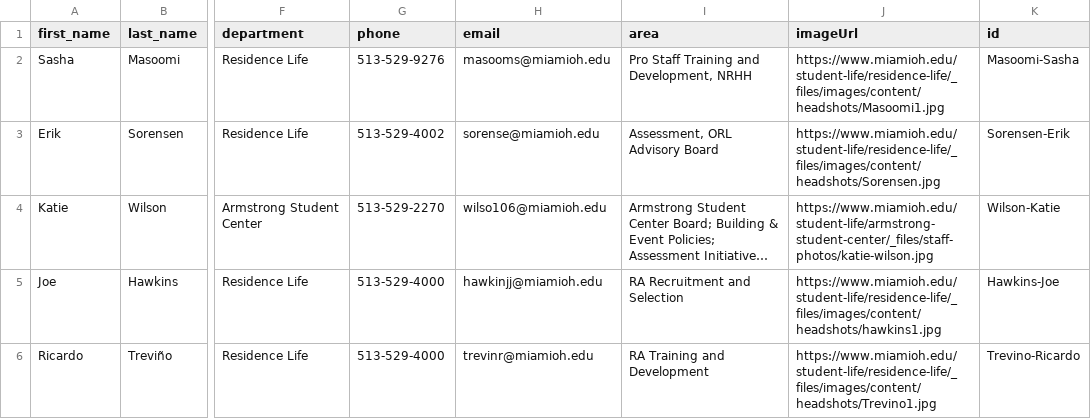
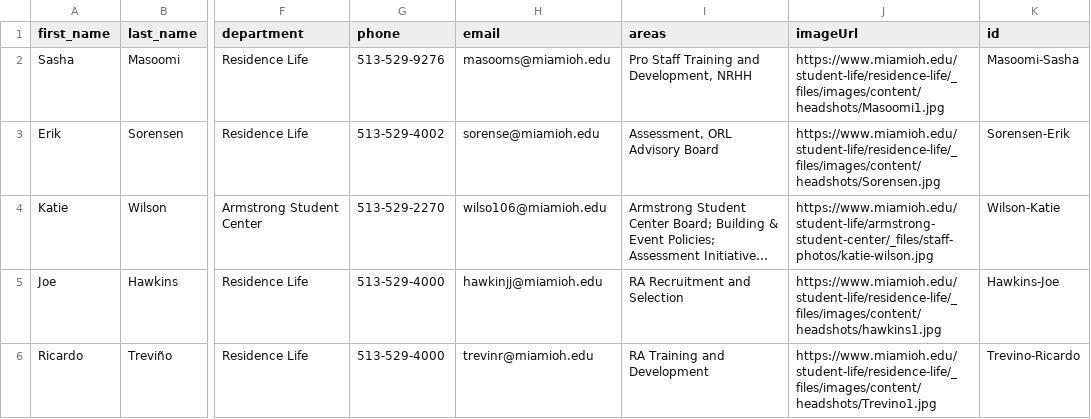
Before and after one commit to miami-student-life-org-chart/miami-student-life-org-chart.github.io, a CSV file: org.csv, drawn as a sheet; only a part is shown, gaps mark what is left out; long unchanged cells end in …; the diff names each change by its address in the sheet, - before the commit and + after, or states it on an @@ line.

Commit message:
Update org.csv

```diff
--- a/org.csv
+++ b/org.csv
-I1: area
+I1: areas
```
